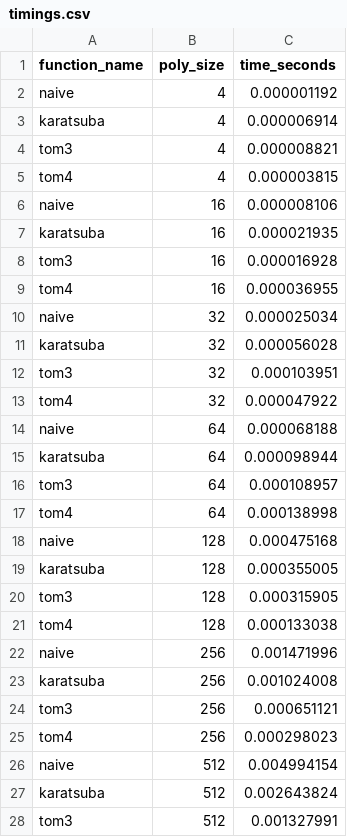
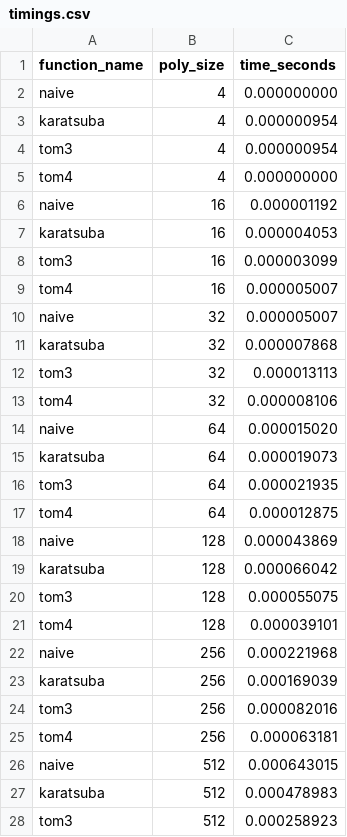
Before and after one commit to DDFaller/MODEL_Implementation_Project, a CSV file: timings.csv, drawn as a sheet; only a part is shown; the diff covers the shown part only.

Commit message:
Toom4 added, We still have to make them work with every sizes

```diff
--- a/timings.csv
+++ b/timings.csv
@@ -1,28 +1,28 @@
 function_name,poly_size,time_seconds
-naive,4,0.000001192
-karatsuba,4,0.000006914
-tom3,4,0.000008821
-tom4,4,0.000003815
-naive,16,0.000008106
-karatsuba,16,0.000021935
-tom3,16,0.000016928
-tom4,16,0.000036955
-naive,32,0.000025034
-karatsuba,32,0.000056028
-tom3,32,0.000103951
-tom4,32,0.000047922
-naive,64,0.000068188
-karatsuba,64,0.000098944
-tom3,64,0.000108957
-tom4,64,0.000138998
-naive,128,0.000475168
-karatsuba,128,0.000355005
-tom3,128,0.000315905
-tom4,128,0.000133038
-naive,256,0.001471996
-karatsuba,256,0.001024008
-tom3,256,0.000651121
-tom4,256,0.000298023
-naive,512,0.004994154
-karatsuba,512,0.002643824
-tom3,512,0.001327991
+naive,4,0.000000000
+karatsuba,4,0.000000954
+tom3,4,0.000000954
+tom4,4,0.000000000
+naive,16,0.000001192
+karatsuba,16,0.000004053
+tom3,16,0.000003099
+tom4,16,0.000005007
+naive,32,0.000005007
+karatsuba,32,0.000007868
+tom3,32,0.000013113
+tom4,32,0.000008106
+naive,64,0.000015020
+karatsuba,64,0.000019073
+tom3,64,0.000021935
+tom4,64,0.000012875
+naive,128,0.000043869
+karatsuba,128,0.000066042
+tom3,128,0.000055075
+tom4,128,0.000039101
+naive,256,0.000221968
+karatsuba,256,0.000169039
+tom3,256,0.000082016
+tom4,256,0.000063181
+naive,512,0.000643015
+karatsuba,512,0.000478983
+tom3,512,0.000258923
```
Also changed, not shown: 17 edited cells elsewhere in this file, 15 other files.
